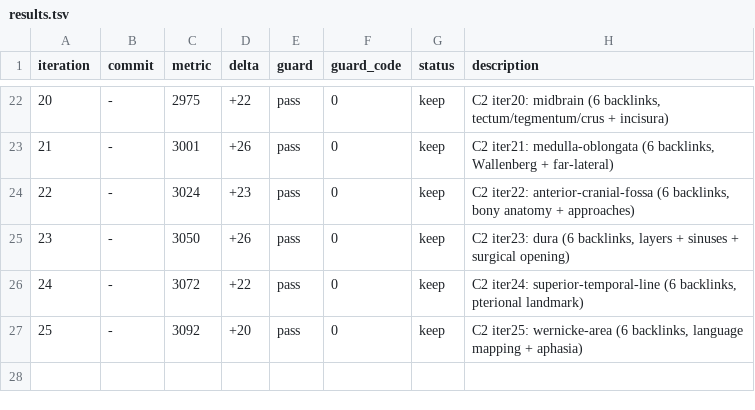
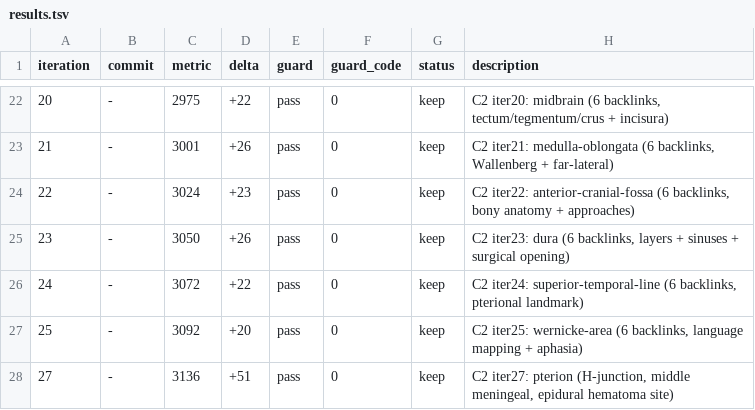
Before and after one commit to brainbloodbarrier/Rhotons-wiki, a TSV file: .autoresearch/ncx/results.tsv, drawn as a sheet; only a part is shown, gaps mark what is left out.

```diff
--- a/.autoresearch/ncx/results.tsv
+++ b/.autoresearch/ncx/results.tsv
@@ -27 +27,2 @@ iteration	commit	metric	delta	guard	guard_code	status	description
 25	-	3092	+20	pass	0	keep	C2 iter25: wernicke-area (6 backlinks, language mapping + aphasia)
+27	-	3136	+51	pass	0	keep	C2 iter27: pterion (H-junction, middle meningeal, epidural hematoma site)
```
Also changed, not shown: 1 other file.
